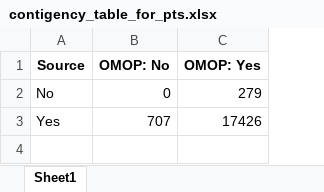
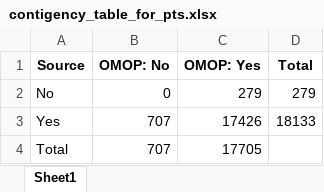
Before and after one commit to HEOR-NDORMS/OMOP-Validation-Study, an Excel workbook: Comparison Analysis/Results/contigency_table_for_pts.xlsx, sheet Sheet1, drawn as a sheet; values as stored, in another font and other column widths than the file's, no borders; the diff names each change by its address in the sheet, - before the commit and + after, or states it on an @@ line.

Commit message:
Update contigency_table_for_pts.xlsx

```diff
--- a/Comparison Analysis/Results/contigency_table_for_pts.xlsx (sheet Sheet1)
+++ b/Comparison Analysis/Results/contigency_table_for_pts.xlsx (sheet Sheet1)
+column D (Total), rows 2-3: 279 | 18133
+row 4: Total | 707 | 17705
```
